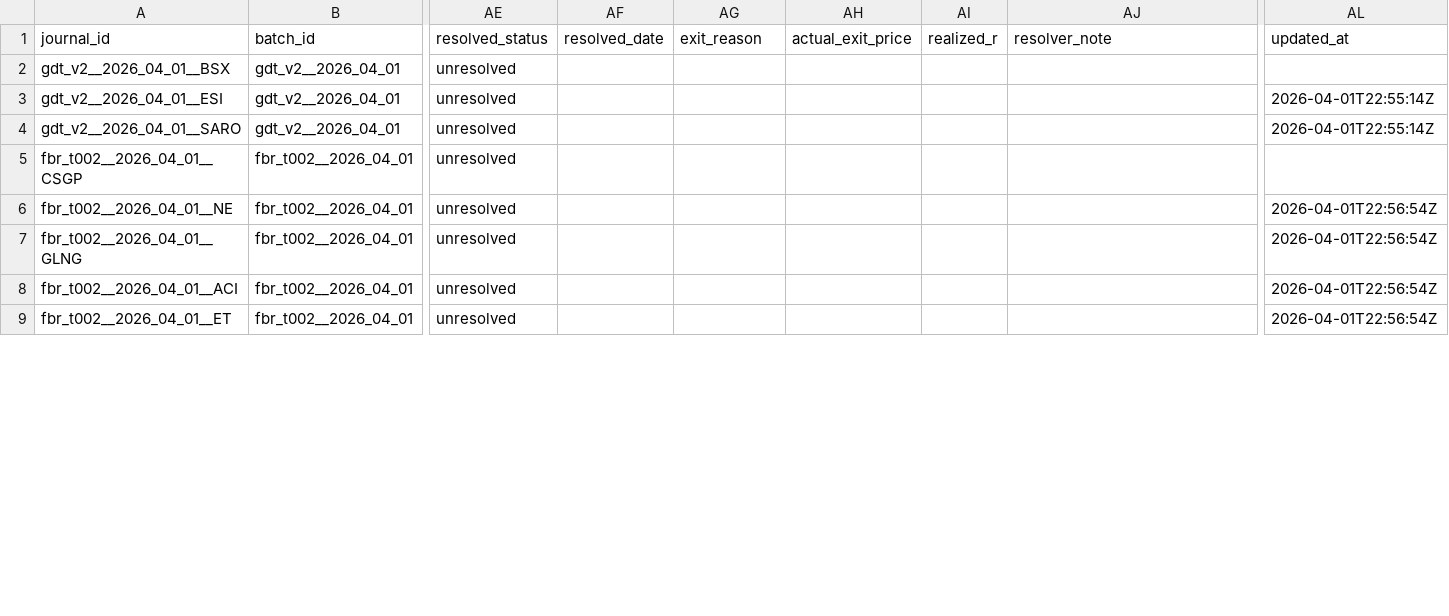
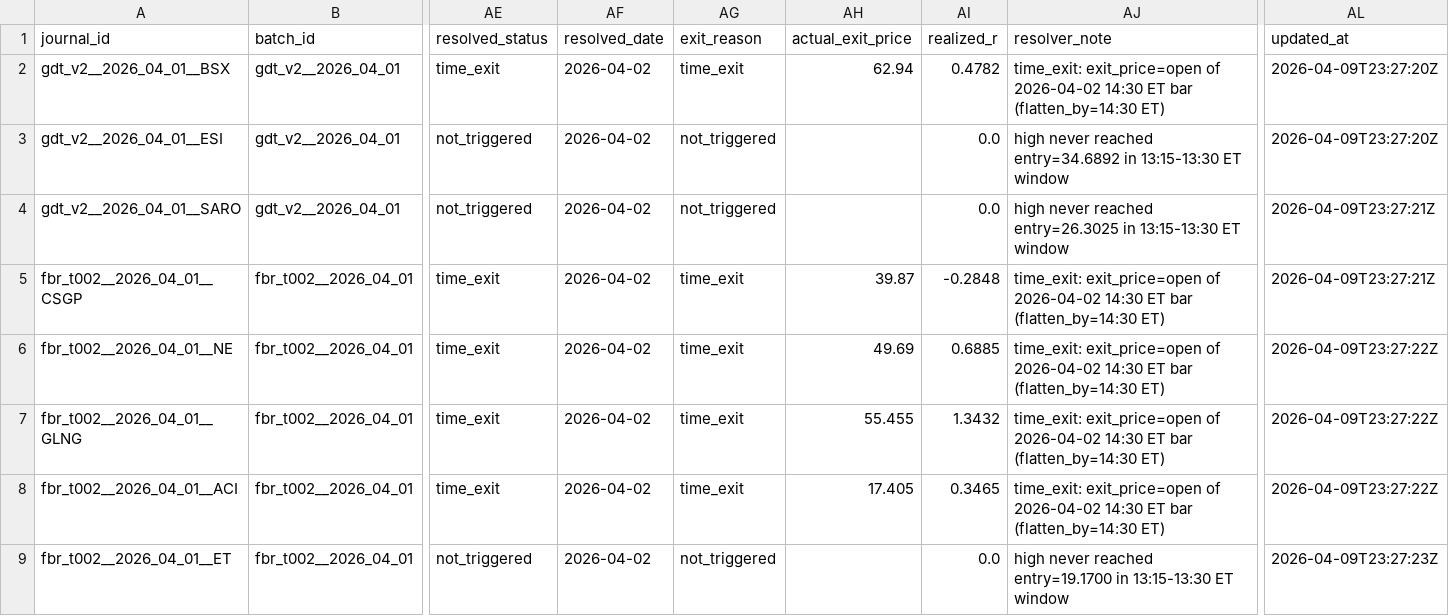
Before and after one commit to algoAIassistant/intraday_trading, a CSV file: 2_0_agent_engineering/engineering_trade_journal/canonical_trade_journal_v1.csv, drawn as a sheet; only a part is shown, gaps mark what is left out; the diff covers the shown part only; the diff names each change by its address in the sheet, - before the commit and + after, or states it on an @@ line.

```diff
--- a/2_0_agent_engineering/engineering_trade_journal/canonical_trade_journal_v1.csv
+++ b/2_0_agent_engineering/engineering_trade_journal/canonical_trade_journal_v1.csv
-AE2 (resolved_status): unresolved
+AE2 (resolved_status): time_exit
-AF2:AF9 (resolved_date): (empty)
+AF2:AF9 (resolved_date): 2026-04-02
-AG2 (exit_reason): (empty)
+AG2 (exit_reason): time_exit
-AH2 (actual_exit_price): (empty)
+AH2 (actual_exit_price): 62.94
-AI2 (realized_r): (empty)
+AI2 (realized_r): 0.4782
-AJ2 (resolver_note): (empty)
+AJ2 (resolver_note): time_exit: exit_price=open of 2026-04-02 14:30 ET bar (flatten_by=14:30 ET)
-AL2 (updated_at): (empty)
+AL2 (updated_at): 2026-04-09T23:27:20Z
-AE3:AE4 (resolved_status): unresolved
+AE3:AE4 (resolved_status): not_triggered
-AG3:AG4 (exit_reason): (empty)
+AG3:AG4 (exit_reason): not_triggered
-AI3:AI4 (realized_r): (empty)
+AI3:AI4 (realized_r): 0.0
-AJ3 (resolver_note): (empty)
+AJ3 (resolver_note): high never reached entry=34.6892 in 13:15-13:30 ET window
-AL3 (updated_at): 2026-04-01T22:55:14Z
+AL3 (updated_at): 2026-04-09T23:27:20Z
-AJ4 (resolver_note): (empty)
+AJ4 (resolver_note): high never reached entry=26.3025 in 13:15-13:30 ET window
-AL4 (updated_at): 2026-04-01T22:55:14Z
+AL4 (updated_at): 2026-04-09T23:27:21Z
-AE5:AE8 (resolved_status): unresolved
+AE5:AE8 (resolved_status): time_exit
-AG5:AG8 (exit_reason): (empty)
+AG5:AG8 (exit_reason): time_exit
-AH5 (actual_exit_price): (empty)
+AH5 (actual_exit_price): 39.87
-AI5 (realized_r): (empty)
+AI5 (realized_r): -0.2848
-AJ5:AJ8 (resolver_note): (empty)
+AJ5:AJ8 (resolver_note): time_exit: exit_price=open of 2026-04-02 14:30 ET bar (flatten_by=14:30 ET)
-AL5 (updated_at): (empty)
+AL5 (updated_at): 2026-04-09T23:27:21Z
-AH6 (actual_exit_price): (empty)
+AH6 (actual_exit_price): 49.69
-AI6 (realized_r): (empty)
+AI6 (realized_r): 0.6885
-AL6:AL8 (updated_at): 2026-04-01T22:56:54Z
+AL6:AL8 (updated_at): 2026-04-09T23:27:22Z
-AH7 (actual_exit_price): (empty)
+AH7 (actual_exit_price): 55.455
-AI7 (realized_r): (empty)
+AI7 (realized_r): 1.3432
-AH8 (actual_exit_price): (empty)
+AH8 (actual_exit_price): 17.405
-AI8 (realized_r): (empty)
+AI8 (realized_r): 0.3465
-AE9 (resolved_status): unresolved
+AE9 (resolved_status): not_triggered
-AG9 (exit_reason): (empty)
+AG9 (exit_reason): not_triggered
-AI9 (realized_r): (empty)
+AI9 (realized_r): 0.0
-AJ9 (resolver_note): (empty)
+AJ9 (resolver_note): high never reached entry=19.1700 in 13:15-13:30 ET window
-AL9 (updated_at): 2026-04-01T22:56:54Z
+AL9 (updated_at): 2026-04-09T23:27:23Z
```
Also changed, not shown: 3 added rows and 25 edited cells elsewhere in this file.
